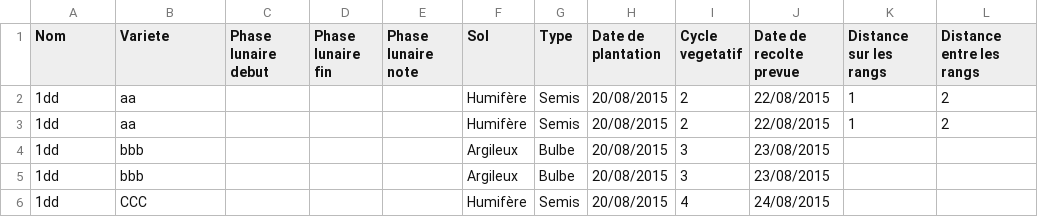
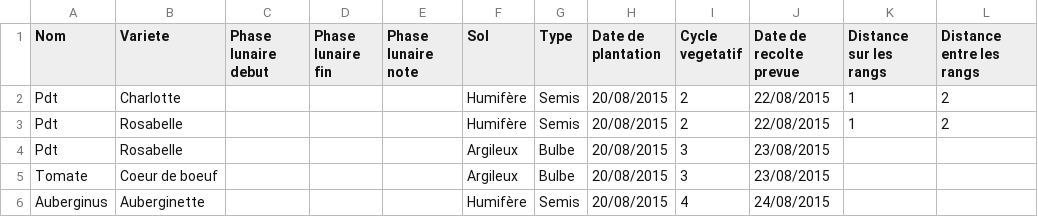
Before and after one commit to VanessaMaigne/CucurbitaMaxima, a CSV file: data/sawingSheet.csv, drawn as a sheet; only a part is shown; the diff names each change by its address in the sheet, - before the commit and + after, or states it on an @@ line.

```diff
--- a/data/sawingSheet.csv
+++ b/data/sawingSheet.csv
-A2:A4 (Nom): 1dd
+A2:A4 (Nom): Pdt
-B2 (Variete): aa
+B2 (Variete): Charlotte
-B3 (Variete): aa
+B3 (Variete): Rosabelle
-B4 (Variete): bbb
+B4 (Variete): Rosabelle
-A5 (Nom): 1dd
+A5 (Nom): Tomate
-B5 (Variete): bbb
+B5 (Variete): Coeur de boeuf
-A6 (Nom): 1dd
+A6 (Nom): Auberginus
-B6 (Variete): CCC
+B6 (Variete): Auberginette
```
Also changed, not shown: 3 other files.
